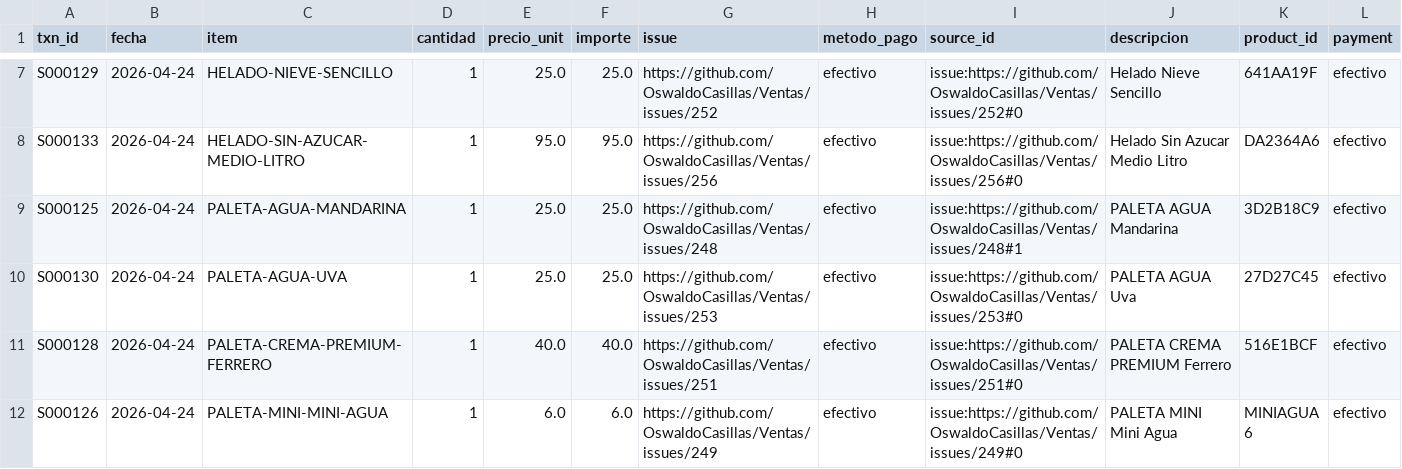
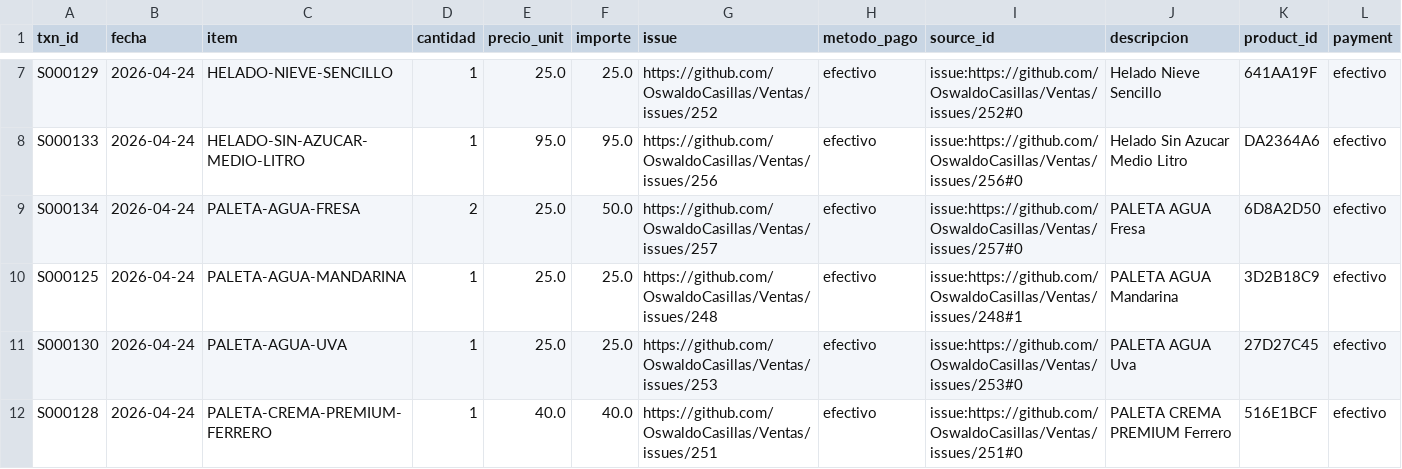
Before and after one commit to OswaldoCasillas/Ventas, a CSV file: docs/diario/2026-04-24-ventas.csv, drawn as a sheet; only a part is shown, gaps mark what is left out; the shorter side is filled out with more unchanged rows; the diff names each change by its address in the sheet, - before the commit and + after, or states it on an @@ line.

```diff
--- a/docs/diario/2026-04-24-ventas.csv
+++ b/docs/diario/2026-04-24-ventas.csv
+row 9: S000134 | 2026-04-24 | PALETA-AGUA-FRESA | 2 | 25.0 | 50.0 | https://github.com/OswaldoCasillas/Ventas/issues/257 | efectivo | issue:https://github.com/OswaldoCasillas/Ventas/issues/257#0 | PALETA AGUA Fresa | 6D8A2D50 | efectivo
```
Also changed, not shown: data/inventory.csv, data/processed_events.csv, 7 other files.
